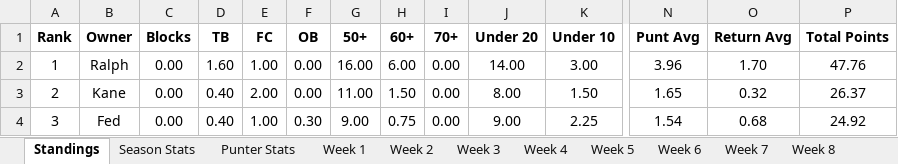
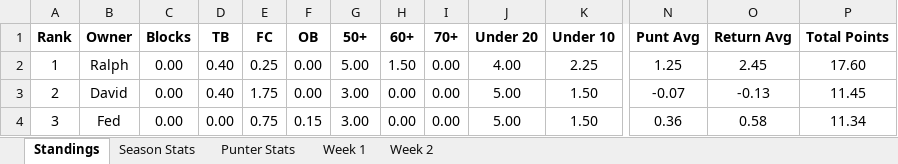
Before and after one commit to davidlevine22/punters_league, an Excel workbook: data/201617_standings.xlsx, sheet Standings, drawn as a sheet; only a part is shown, gaps mark what is left out; values as stored, in another font and other column widths than the file's, no borders; the diff covers the shown part only; the diff names each change by its address in the sheet, - before the commit and + after, or states it on an @@ line.

```diff
--- a/data/201617_standings.xlsx (sheet Standings)
+++ b/data/201617_standings.xlsx (sheet Standings)
-sheet tab: Week 3
-sheet tab: Week 4
-sheet tab: Week 5
-sheet tab: Week 6
-sheet tab: Week 7
-sheet tab: Week 8
-D2 (TB): 1.60
+D2 (TB): 0.40
-E2 (FC): 1.00
+E2 (FC): 0.25
-G2 (50+): 16.00
+G2 (50+): 5.00
-H2 (60+): 6.00
+H2 (60+): 1.50
-J2 (Under 20): 14.00
+J2 (Under 20): 4.00
-K2 (Under 10): 3.00
+K2 (Under 10): 2.25
-N2 (Punt Avg): 3.96
+N2 (Punt Avg): 1.25
-O2 (Return Avg): 1.70
+O2 (Return Avg): 2.45
-P2 (Total Points): 47.76
+P2 (Total Points): 17.60
-B3 (Owner): Kane
+B3 (Owner): David
-E3 (FC): 2.00
+E3 (FC): 1.75
-G3 (50+): 11.00
+G3 (50+): 3.00
-H3 (60+): 1.50
+H3 (60+): 0.00
-J3 (Under 20): 8.00
+J3 (Under 20): 5.00
-N3 (Punt Avg): 1.65
+N3 (Punt Avg): -0.07
-O3 (Return Avg): 0.32
+O3 (Return Avg): -0.13
-P3 (Total Points): 26.37
+P3 (Total Points): 11.45
-D4 (TB): 0.40
+D4 (TB): 0.00
-E4 (FC): 1.00
+E4 (FC): 0.75
-F4 (OB): 0.30
+F4 (OB): 0.15
-G4 (50+): 9.00
+G4 (50+): 3.00
-H4 (60+): 0.75
+H4 (60+): 0.00
-J4 (Under 20): 9.00
+J4 (Under 20): 5.00
-K4 (Under 10): 2.25
+K4 (Under 10): 1.50
-N4 (Punt Avg): 1.54
+N4 (Punt Avg): 0.36
-O4 (Return Avg): 0.68
+O4 (Return Avg): 0.58
-P4 (Total Points): 24.92
+P4 (Total Points): 11.34
```
Also changed, not shown: 68 edited cells elsewhere in this sheet, sheet Punter Stats, other sheet tabs, 4 other files.
